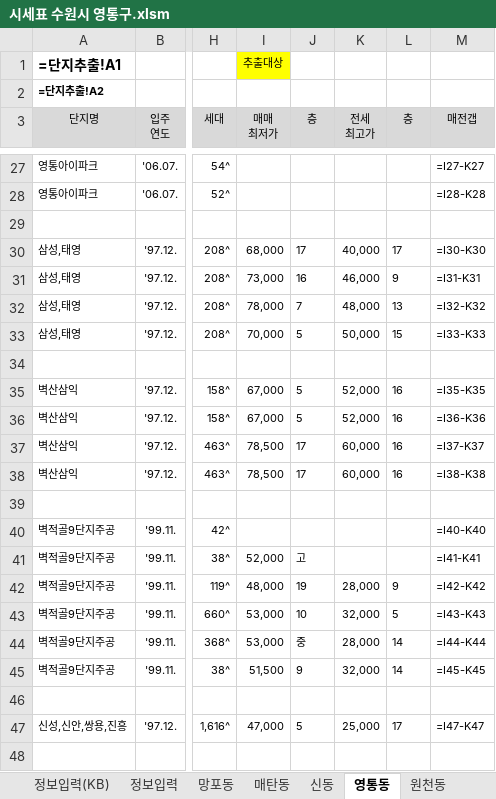
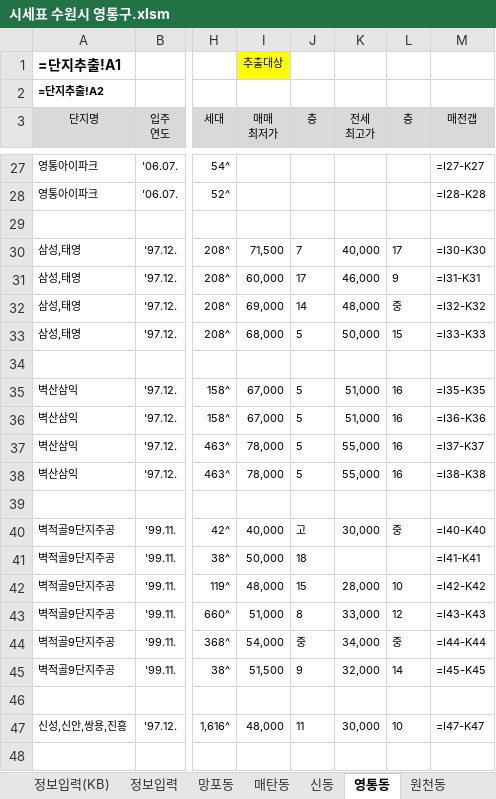
Before and after one commit to minsu-kwon-19/RealEstate, an Excel workbook: 시세표 수원시 영통구.xlsm, sheet 영통동, drawn as a sheet; only a part is shown, gaps mark what is left out; values as stored, in another font and other column widths than the file's, no borders; formulas without a stored value are shown as written; conditional formats not drawn; the diff covers the shown part only; the diff names each change by its address in the sheet, - before the commit and + after, or states it on an @@ line.

```diff
--- a/시세표 수원시 영통구.xlsm (sheet 영통동)
+++ b/시세표 수원시 영통구.xlsm (sheet 영통동)
-I30 (매매 최저가): 68,000
+I30 (매매 최저가): 71,500
-J30 (층): 17
+J30 (층): 7
-I31 (매매 최저가): 73,000
+I31 (매매 최저가): 60,000
-J31 (층): 16
+J31 (층): 17
-I32 (매매 최저가): 78,000
+I32 (매매 최저가): 69,000
-J32 (층): 7
+J32 (층): 14
-L32 (층): 13
+L32 (층): 중
-I33 (매매 최저가): 70,000
+I33 (매매 최저가): 68,000
-K35:K36 (전세 최고가): 52,000
+K35:K36 (전세 최고가): 51,000
-I37:I38 (매매 최저가): 78,500
+I37:I38 (매매 최저가): 78,000
-J37:J38 (층): 17
+J37:J38 (층): 5
-K37:K38 (전세 최고가): 60,000
+K37:K38 (전세 최고가): 55,000
-I40 (매매 최저가): (empty)
+I40 (매매 최저가): 40,000
-J40 (층): (empty)
+J40 (층): 고
-K40 (전세 최고가): (empty)
+K40 (전세 최고가): 30,000
-L40 (층): (empty)
+L40 (층): 중
-I41 (매매 최저가): 52,000
+I41 (매매 최저가): 50,000
-J41 (층): 고
+J41 (층): 18
-J42 (층): 19
+J42 (층): 15
-L42 (층): 9
+L42 (층): 10
-I43 (매매 최저가): 53,000
+I43 (매매 최저가): 51,000
-J43 (층): 10
+J43 (층): 8
-K43 (전세 최고가): 32,000
+K43 (전세 최고가): 33,000
-L43 (층): 5
+L43 (층): 12
-I44 (매매 최저가): 53,000
+I44 (매매 최저가): 54,000
-K44 (전세 최고가): 28,000
+K44 (전세 최고가): 34,000
-L44 (층): 14
+L44 (층): 중
-I47 (매매 최저가): 47,000
+I47 (매매 최저가): 48,000
-J47 (층): 5
+J47 (층): 11
-K47 (전세 최고가): 25,000
+K47 (전세 최고가): 30,000
-L47 (층): 17
+L47 (층): 10
```
Also changed, not shown: 116 edited cells elsewhere in this sheet, sheet 단지추출_가격표용, sheet 망포동, sheet 매탄동, sheet 이의동, sheet 하동, sheet 원천동, 1 more sheet, 시세표 원주시.xlsm, 시세표 인천시 계양구.xlsm, 28 other files.
